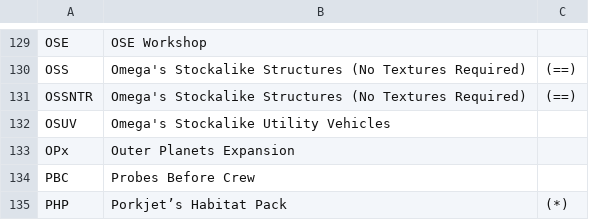
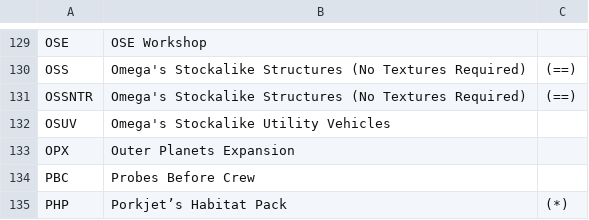
Before and after one commit to TweakScale/Companion, a CSV file: Database/Abbreviations.csv, drawn as a sheet; only a part is shown, gaps mark what is left out.

Commit message:
Typo on OPX.

```diff
--- a/Database/Abbreviations.csv
+++ b/Database/Abbreviations.csv
@@ -132,3 +132,3 @@ OSSNTR	Omega's Stockalike Structures (No Textures Required)	(==)
 OSUV	Omega's Stockalike Utility Vehicles	
-OPx	Outer Planets Expansion	
+OPX	Outer Planets Expansion	
 PBC	Probes Before Crew	
```
